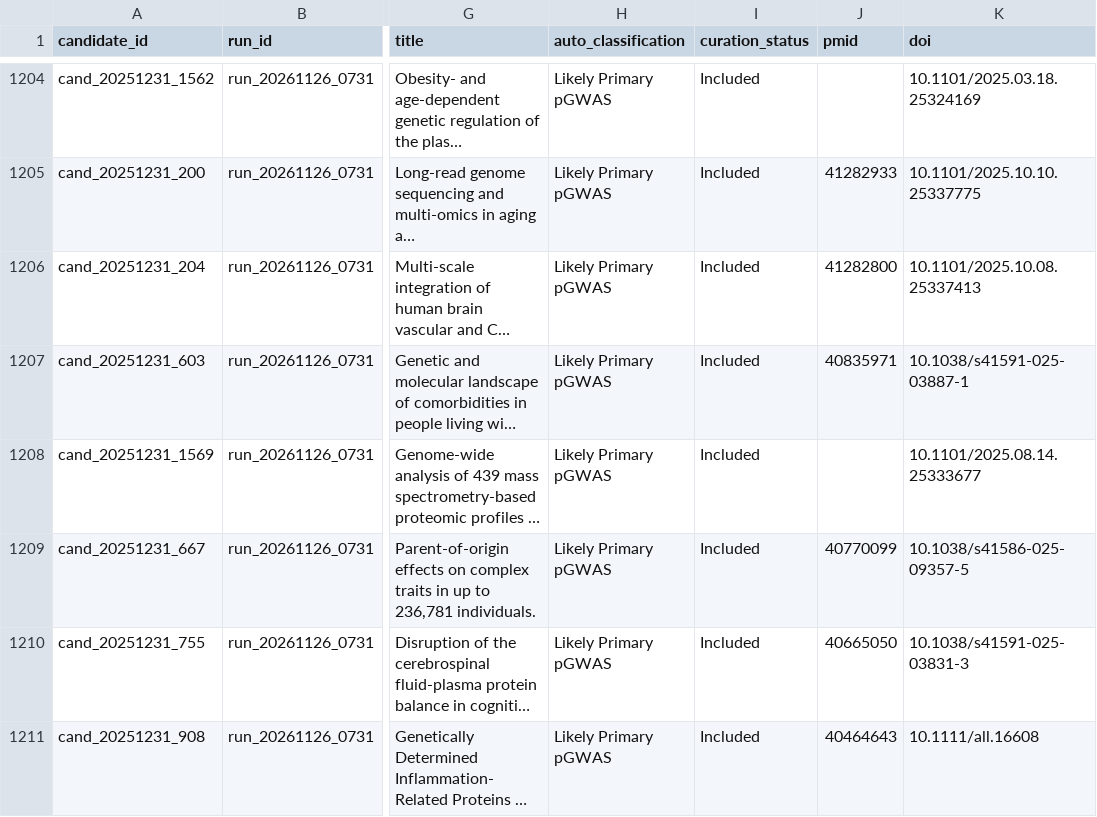
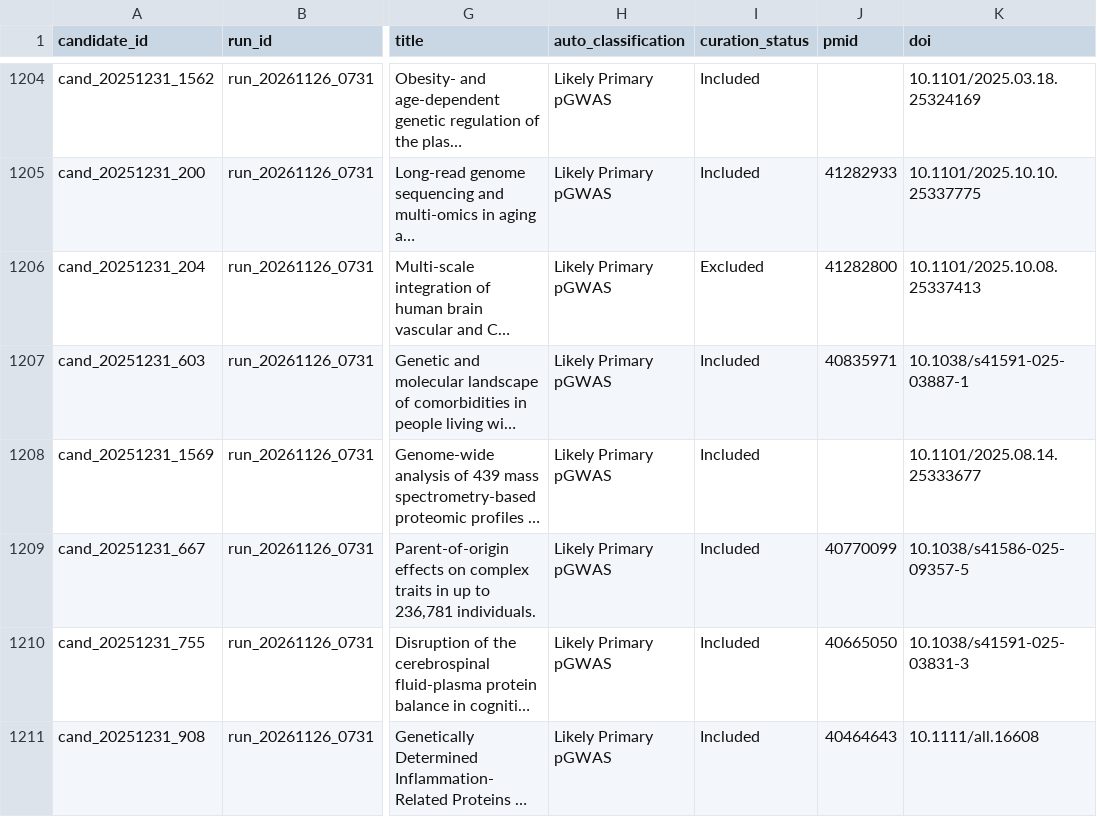
Before and after one commit to mattlee821/proteomic-gwas-catalogue, a TSV file: catalogue/candidate_queue.tsv, drawn as a sheet; only a part is shown, gaps mark what is left out; long unchanged cells end in …; the diff names each change by its address in the sheet, - before the commit and + after, or states it on an @@ line.

```diff
--- a/catalogue/candidate_queue.tsv
+++ b/catalogue/candidate_queue.tsv
-I1206 (curation_status): Included
+I1206 (curation_status): Excluded
```
Also changed, not shown: catalogue/cohort_membership.tsv, catalogue/excluded_records.tsv, 6 other files.
